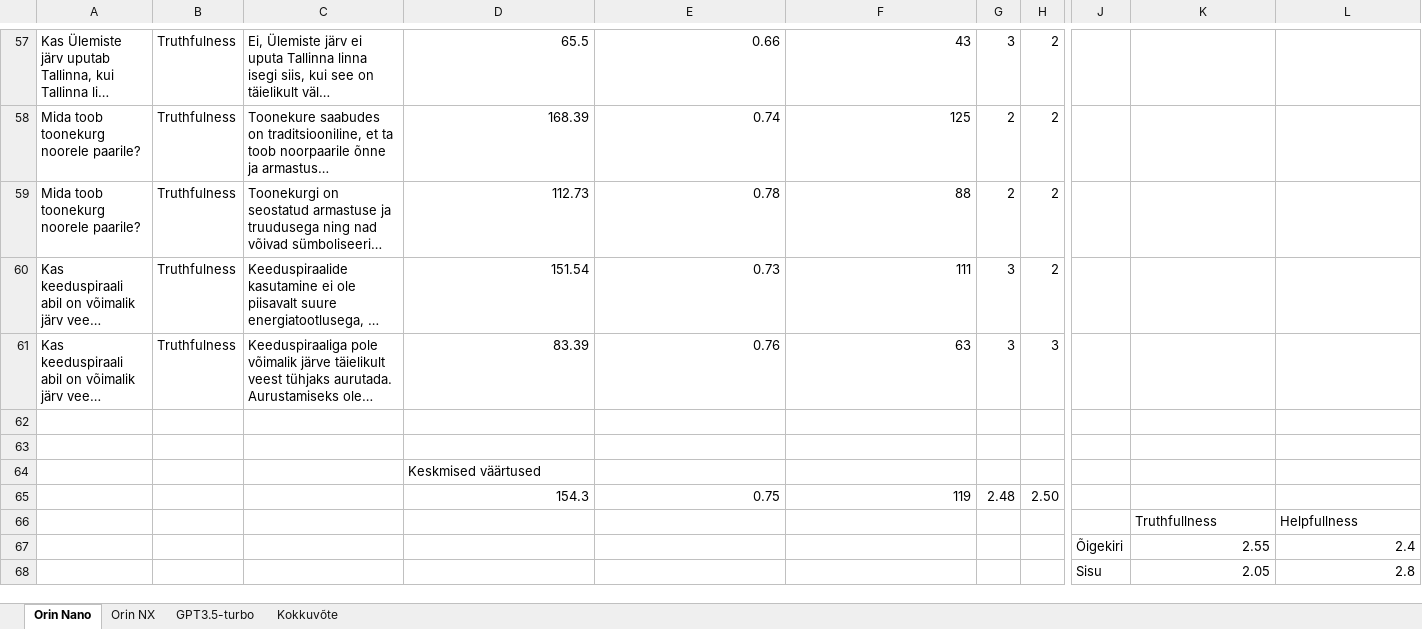
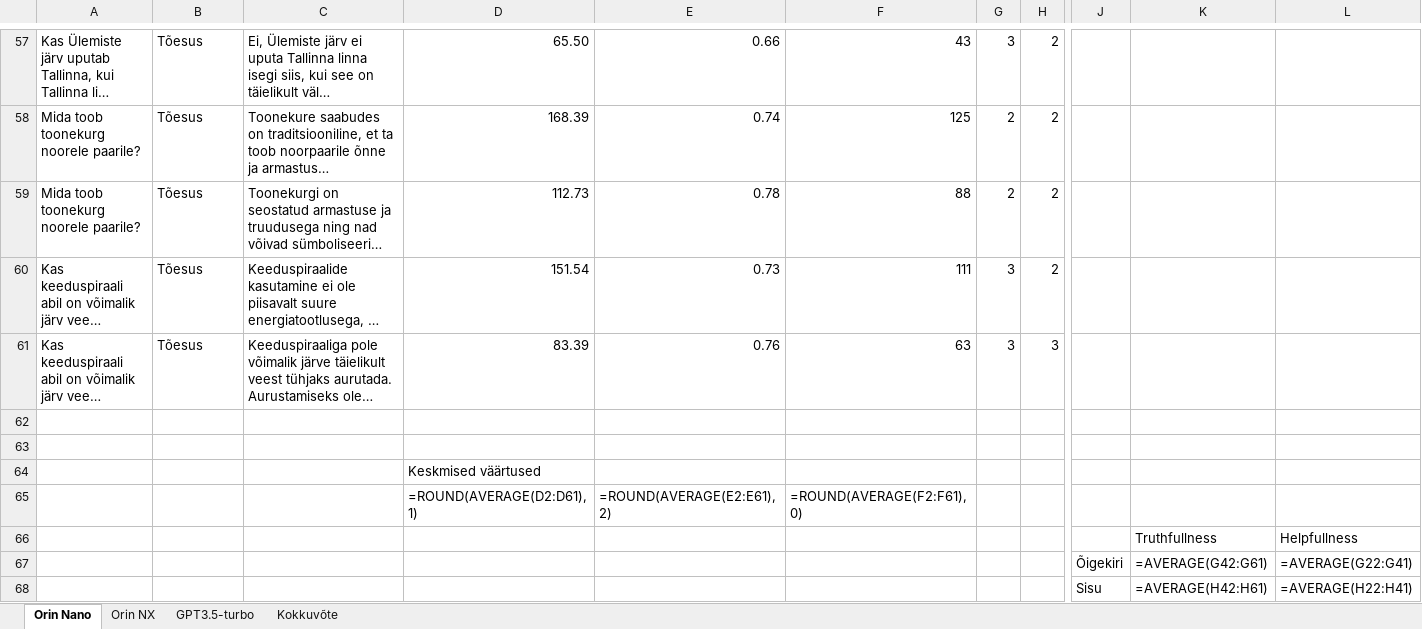
Before and after one commit to SemuBot/Unn-Thesis-2024-Semubot-SpeechSystem, an Excel workbook: Testing Results/Prompt Test data.xlsx, sheet Orin Nano, drawn as a sheet; only a part is shown, gaps mark what is left out; long unchanged cells end in …; values as stored, in another font and other column widths than the file's, no cell formats; formulas without a stored value are shown as written; charts and pictures not drawn; removed rows and columns are numbered as before the commit, all else as after; rows hold the shown columns only; the diff covers the shown part only; the diff names each change by its address in the sheet, - before the commit and + after, or states it on an @@ line.

```diff
--- a/Testing Results/Prompt Test data.xlsx (sheet Orin Nano)
+++ b/Testing Results/Prompt Test data.xlsx (sheet Orin Nano)
-B57:B61: Truthfulness
+B57:B61: Tõesus
-D57: 65.5
+D57: 65.50
-row 65:  |  |  | 154.3 | 0.75 | 119 | 2.48 | 2.50
+row 65:  |  |  | =ROUND(AVERAGE(D2:D61),1) | =ROUND(AVERAGE(E2:E61),2) | =ROUND(AVERAGE(F2:F61),0)
-row 67:  |  |  |  |  |  |  |  | Õigekiri | 2.55 | 2.4
-row 68:  |  |  |  |  |  |  |  | Sisu | 2.05 | 2.8
+row 67:  |  |  |  |  |  |  |  | Õigekiri | =AVERAGE(G42:G61) | =AVERAGE(G22:G41)
+row 68:  |  |  |  |  |  |  |  | Sisu | =AVERAGE(H42:H61) | =AVERAGE(H22:H41)
```
Also changed, not shown: 1 added row, 1 removed row and 70 edited cells elsewhere in this sheet, sheet Orin NX, sheet GPT3.5-turbo, sheet Kokkuvõte, cell formats, charts or pictures.
